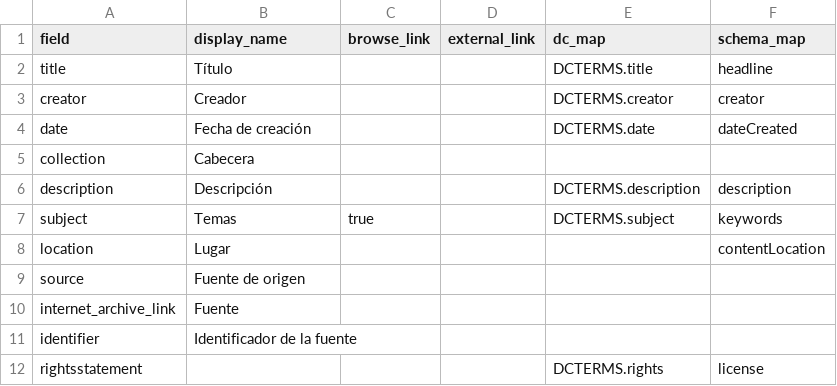
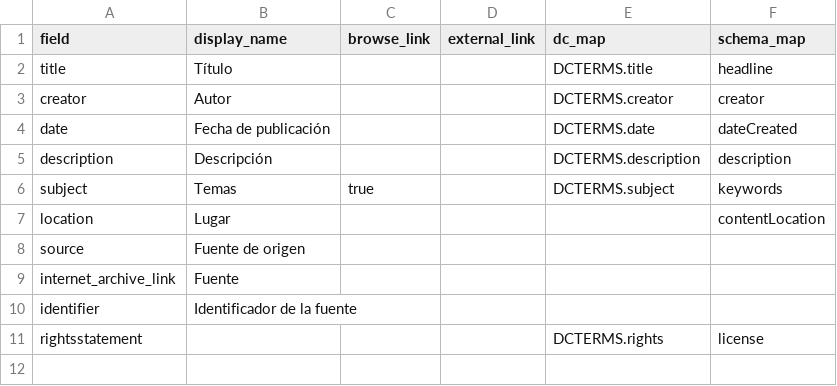
Before and after one commit to greseluned/repositorio-gresel-uned, a CSV file: _data/config-metadata.csv, drawn as a sheet.

Commit message:
Update config-metadata.csv

```diff
--- a/_data/config-metadata.csv
+++ b/_data/config-metadata.csv
@@ -2,5 +2,4 @@ field,display_name,browse_link,external_link,dc_map,schema_map
 title,Título,,,DCTERMS.title,headline
-creator,Creador,,,DCTERMS.creator,creator
-date,Fecha de creación,,,DCTERMS.date,dateCreated
-collection,Cabecera,,,,
+creator,Autor,,,DCTERMS.creator,creator
+date,Fecha de publicación,,,DCTERMS.date,dateCreated
 description,Descripción,,,DCTERMS.description,description
```
